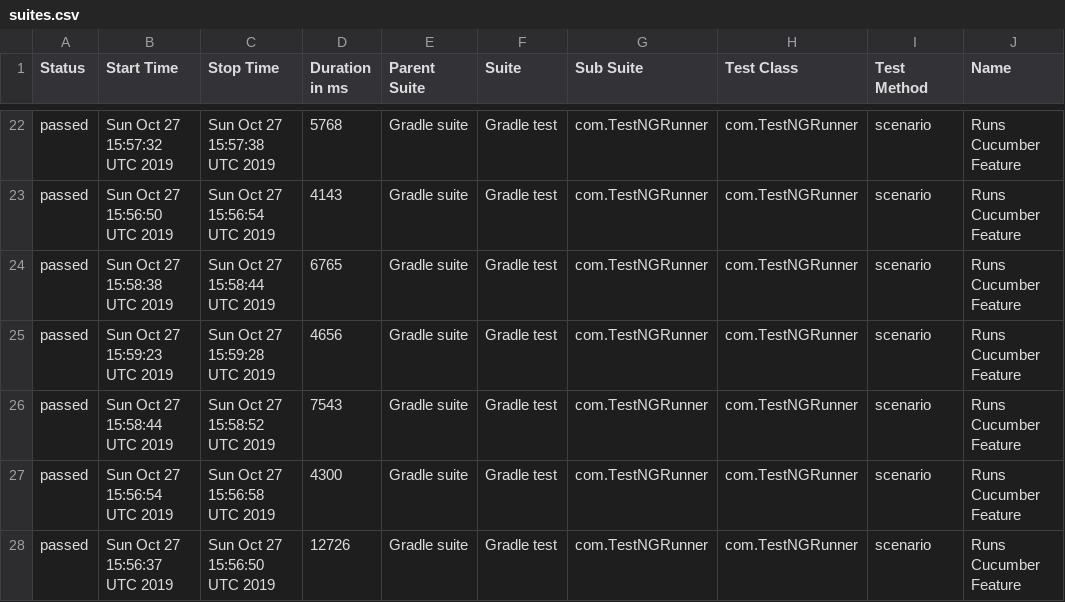
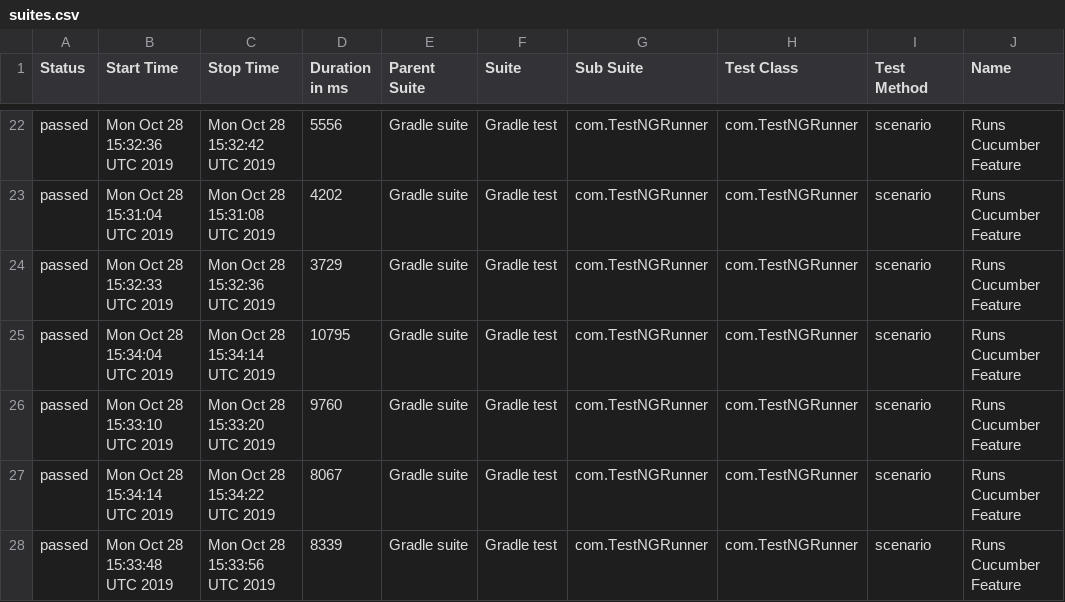
Before and after one commit to kamil-nowocin/Test_Automation-automationpractice, a CSV file: data/suites.csv, drawn as a sheet; only a part is shown, gaps mark what is left out; the diff covers the shown part only; the diff names each change by its address in the sheet, - before the commit and + after, or states it on an @@ line.

```diff
--- a/data/suites.csv
+++ b/data/suites.csv
-B22 (Start Time): Sun Oct 27 15:57:32 UTC 2019
+B22 (Start Time): Mon Oct 28 15:32:36 UTC 2019
-C22 (Stop Time): Sun Oct 27 15:57:38 UTC 2019
+C22 (Stop Time): Mon Oct 28 15:32:42 UTC 2019
-D22 (Duration in ms): 5768
+D22 (Duration in ms): 5556
-B23 (Start Time): Sun Oct 27 15:56:50 UTC 2019
+B23 (Start Time): Mon Oct 28 15:31:04 UTC 2019
-C23 (Stop Time): Sun Oct 27 15:56:54 UTC 2019
+C23 (Stop Time): Mon Oct 28 15:31:08 UTC 2019
-D23 (Duration in ms): 4143
+D23 (Duration in ms): 4202
-B24 (Start Time): Sun Oct 27 15:58:38 UTC 2019
+B24 (Start Time): Mon Oct 28 15:32:33 UTC 2019
-C24 (Stop Time): Sun Oct 27 15:58:44 UTC 2019
+C24 (Stop Time): Mon Oct 28 15:32:36 UTC 2019
-D24 (Duration in ms): 6765
+D24 (Duration in ms): 3729
-B25 (Start Time): Sun Oct 27 15:59:23 UTC 2019
+B25 (Start Time): Mon Oct 28 15:34:04 UTC 2019
-C25 (Stop Time): Sun Oct 27 15:59:28 UTC 2019
+C25 (Stop Time): Mon Oct 28 15:34:14 UTC 2019
-D25 (Duration in ms): 4656
+D25 (Duration in ms): 10795
-B26 (Start Time): Sun Oct 27 15:58:44 UTC 2019
+B26 (Start Time): Mon Oct 28 15:33:10 UTC 2019
-C26 (Stop Time): Sun Oct 27 15:58:52 UTC 2019
+C26 (Stop Time): Mon Oct 28 15:33:20 UTC 2019
-D26 (Duration in ms): 7543
+D26 (Duration in ms): 9760
-B27 (Start Time): Sun Oct 27 15:56:54 UTC 2019
+B27 (Start Time): Mon Oct 28 15:34:14 UTC 2019
-C27 (Stop Time): Sun Oct 27 15:56:58 UTC 2019
+C27 (Stop Time): Mon Oct 28 15:34:22 UTC 2019
-D27 (Duration in ms): 4300
+D27 (Duration in ms): 8067
-B28 (Start Time): Sun Oct 27 15:56:37 UTC 2019
+B28 (Start Time): Mon Oct 28 15:33:48 UTC 2019
-C28 (Stop Time): Sun Oct 27 15:56:50 UTC 2019
+C28 (Stop Time): Mon Oct 28 15:33:56 UTC 2019
-D28 (Duration in ms): 12726
+D28 (Duration in ms): 8339
```
Also changed, not shown: 60 edited cells elsewhere in this file, 48 other files.
